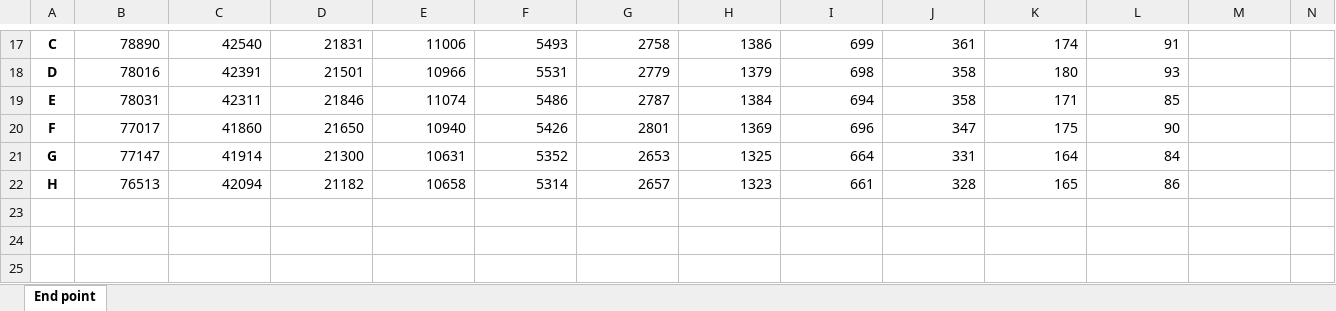
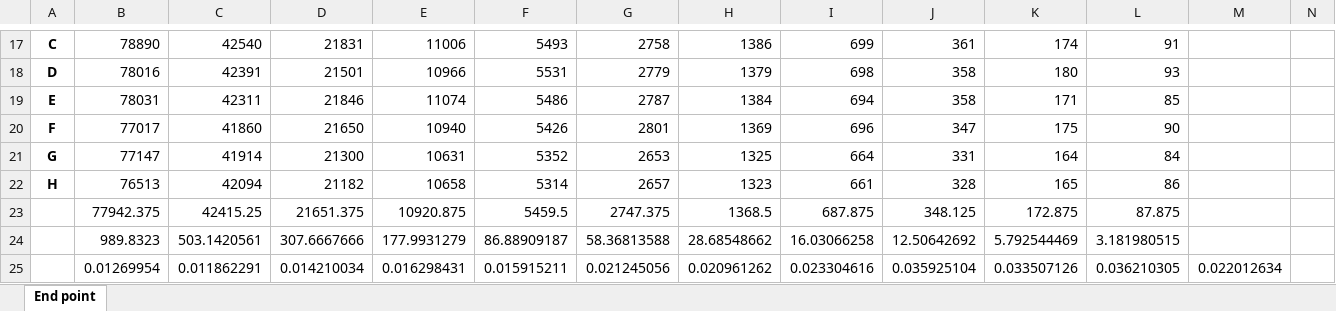
Before and after one commit to pineapplefart/ssb_s5, an Excel workbook: Main Assesment/Data/bb10.xlsx, sheet End point, drawn as a sheet; only a part is shown, gaps mark what is left out; values as stored, in another font and other column widths than the file's, no borders; conditional formats not drawn; rows hold the shown columns only; the diff names each change by its address in the sheet, - before the commit and + after, or states it on an @@ line.

```diff
--- a/Main Assesment/Data/bb10.xlsx (sheet End point)
+++ b/Main Assesment/Data/bb10.xlsx (sheet End point)
+row 23:  | 77942.375 | 42415.25 | 21651.375 | 10920.875 | 5459.5 | 2747.375 | 1368.5 | 687.875 | 348.125 | 172.875 | 87.875
+row 24:  | 989.8323 | 503.1420561 | 307.6667666 | 177.9931279 | 86.88909187 | 58.36813588 | 28.68548662 | 16.03066258 | 12.50642692 | 5.792544469 | 3.181980515
+row 25:  | 0.01269954 | 0.011862291 | 0.014210034 | 0.016298431 | 0.015915211 | 0.021245056 | 0.020961262 | 0.023304616 | 0.035925104 | 0.033507126 | 0.036210305 | 0.022012634
```
Also changed, not shown: Main Assesment/BB_gradient.xlsx, Main Assesment/Data/bb12.xlsx, 12 other files.
